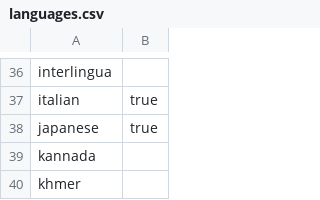
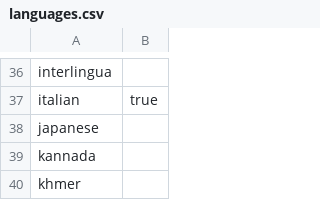
Before and after one commit to reutenauer/polyglossia, a CSV file: doc/languages.csv, drawn as a sheet; only a part is shown, gaps mark what is left out.

```diff
--- a/doc/languages.csv
+++ b/doc/languages.csv
@@ -37,3 +37,3 @@ interlingua,
 italian,true
-japanese,true
+japanese
 kannada,
```
Also changed, not shown: 1 other file.
